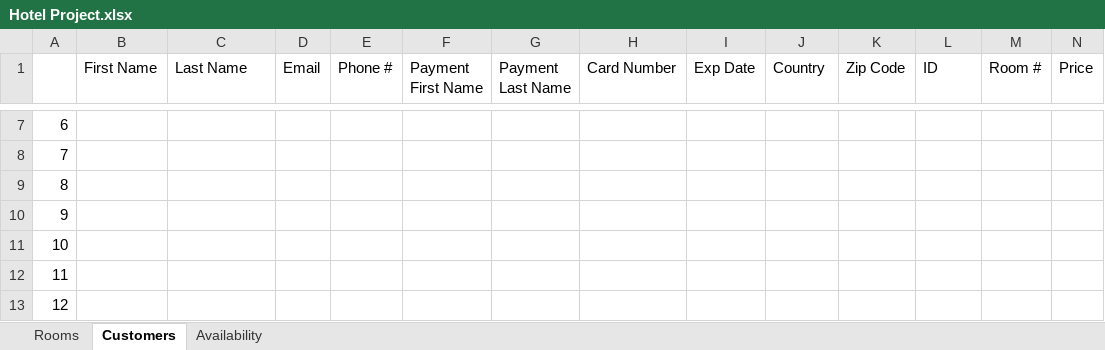
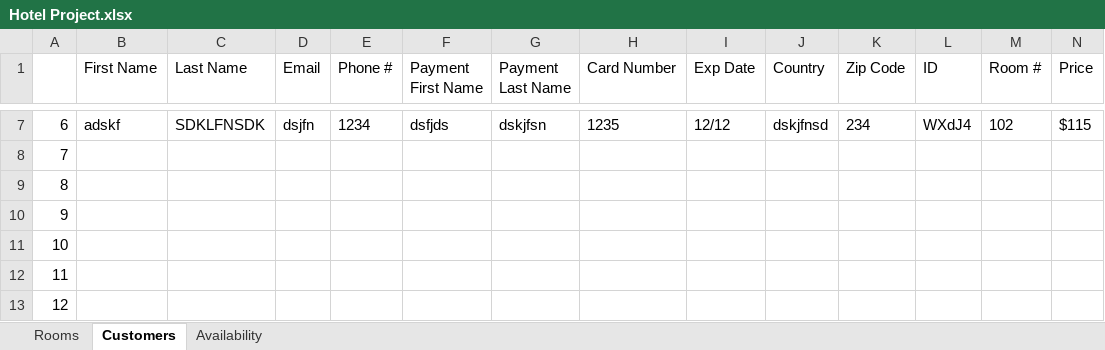
Before and after one commit to josegodinez25/Bit-by-Bit, an Excel workbook: HotelProject/Hotel Project.xlsx, sheet Customers, drawn as a sheet; only a part is shown, gaps mark what is left out; values as stored, in another font and other column widths than the file's, no borders; the diff covers the shown part only; the diff names each change by its address in the sheet, - before the commit and + after, or states it on an @@ line.

```diff
--- a/HotelProject/Hotel Project.xlsx (sheet Customers)
+++ b/HotelProject/Hotel Project.xlsx (sheet Customers)
-B7 (First Name): (empty)
+B7 (First Name): adskf
-C7 (Last Name): (empty)
+C7 (Last Name): SDKLFNSDK
-D7 (Email): (empty)
+D7 (Email): dsjfn
-E7 (Phone #): (empty)
+E7 (Phone #): 1234
-F7 (Payment First Name): (empty)
+F7 (Payment First Name): dsfjds
-G7 (Payment Last Name): (empty)
+G7 (Payment Last Name): dskjfsn
-H7 (Card Number): (empty)
+H7 (Card Number): 1235
-I7 (Exp Date): (empty)
+I7 (Exp Date): 12/12
-J7 (Country): (empty)
+J7 (Country): dskjfnsd
-K7 (Zip Code): (empty)
+K7 (Zip Code): 234
-L7 (ID): (empty)
+L7 (ID): WXdJ4
-M7 (Room #): (empty)
+M7 (Room #): 102
-N7 (Price): (empty)
+N7 (Price): $115
```
Also changed, not shown: 58 edited cells elsewhere in this sheet, sheet Availability, 6 other files.
